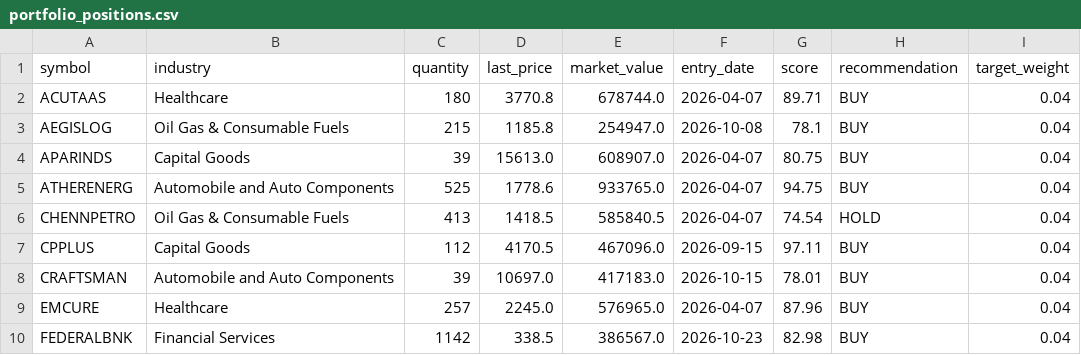
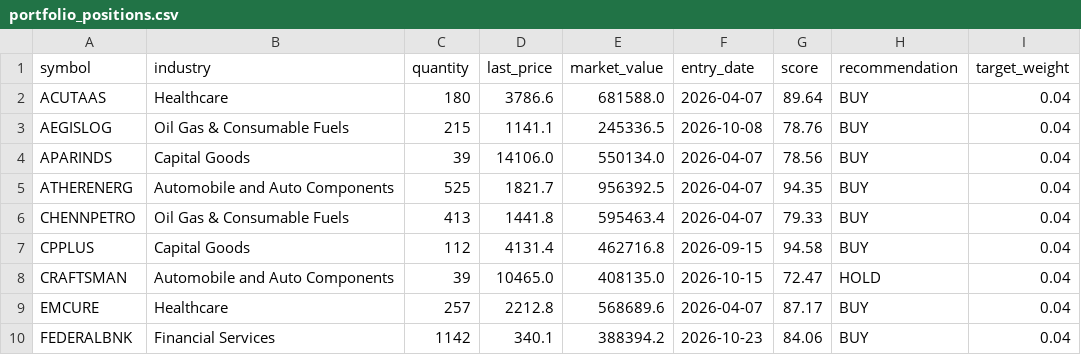
Before and after one commit to Vidyasagar29/equity-portfolio, a CSV file: data/portfolio_positions.csv, drawn as a sheet; only a part is shown; the diff covers the shown part only.

```diff
--- a/data/portfolio_positions.csv
+++ b/data/portfolio_positions.csv
@@ -1,10 +1,10 @@
 symbol,industry,quantity,last_price,market_value,entry_date,score,recommendation,target_weight
-ACUTAAS,Healthcare,180,3770.8,678744.0,2026-04-07,89.71,BUY,0.04
-AEGISLOG,Oil Gas & Consumable Fuels,215,1185.8,254947.0,2026-10-08,78.1,BUY,0.04
-APARINDS,Capital Goods,39,15613.0,608907.0,2026-04-07,80.75,BUY,0.04
-ATHERENERG,Automobile and Auto Components,525,1778.6,933765.0,2026-04-07,94.75,BUY,0.04
-CHENNPETRO,Oil Gas & Consumable Fuels,413,1418.5,585840.5,2026-04-07,74.54,HOLD,0.04
-CPPLUS,Capital Goods,112,4170.5,467096.0,2026-09-15,97.11,BUY,0.04
-CRAFTSMAN,Automobile and Auto Components,39,10697.0,417183.0,2026-10-15,78.01,BUY,0.04
-EMCURE,Healthcare,257,2245.0,576965.0,2026-04-07,87.96,BUY,0.04
-FEDERALBNK,Financial Services,1142,338.5,386567.0,2026-10-23,82.98,BUY,0.04
+ACUTAAS,Healthcare,180,3786.6,681588.0,2026-04-07,89.64,BUY,0.04
+AEGISLOG,Oil Gas & Consumable Fuels,215,1141.1,245336.5,2026-10-08,78.76,BUY,0.04
+APARINDS,Capital Goods,39,14106.0,550134.0,2026-04-07,78.56,BUY,0.04
+ATHERENERG,Automobile and Auto Components,525,1821.7,956392.5,2026-04-07,94.35,BUY,0.04
+CHENNPETRO,Oil Gas & Consumable Fuels,413,1441.8,595463.4,2026-04-07,79.33,BUY,0.04
+CPPLUS,Capital Goods,112,4131.4,462716.8,2026-09-15,94.58,BUY,0.04
+CRAFTSMAN,Automobile and Auto Components,39,10465.0,408135.0,2026-10-15,72.47,HOLD,0.04
+EMCURE,Healthcare,257,2212.8,568689.6,2026-04-07,87.17,BUY,0.04
+FEDERALBNK,Financial Services,1142,340.1,388394.2,2026-10-23,84.06,BUY,0.04
```
Also changed, not shown: 46 edited cells elsewhere in this file, data/latest_rankings.csv, data/portfolio_nav.csv, 8 other files.
